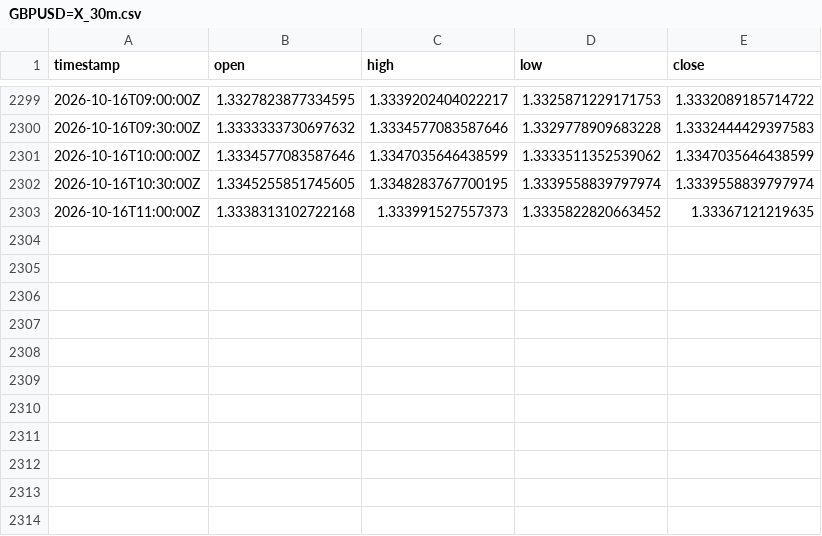
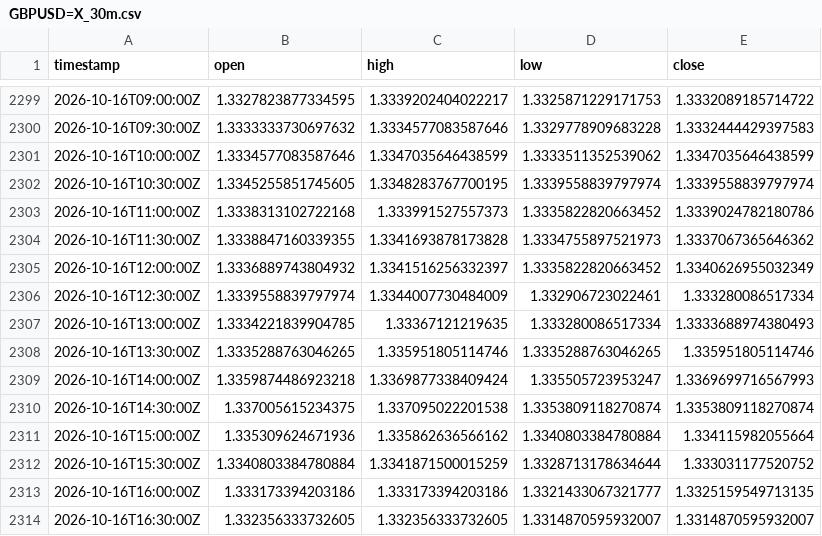
Before and after one commit to robelabraham1219-cmyk/institutional-trading-dashboard, a CSV file: data/GBPUSD=X_30m.csv, drawn as a sheet; only a part is shown, gaps mark what is left out.

```diff
--- a/data/GBPUSD=X_30m.csv
+++ b/data/GBPUSD=X_30m.csv
@@ -2302,2 +2302,13 @@ timestamp,open,high,low,close
 2026-10-16T10:30:00Z,1.3345255851745605,1.3348283767700195,1.3339558839797974,1.3339558839797974
-2026-10-16T11:00:00Z,1.3338313102722168,1.333991527557373,1.3335822820663452,1.33367121219635
+2026-10-16T11:00:00Z,1.3338313102722168,1.333991527557373,1.3335822820663452,1.3339024782180786
+2026-10-16T11:30:00Z,1.3338847160339355,1.3341693878173828,1.3334755897521973,1.3337067365646362
+2026-10-16T12:00:00Z,1.3336889743804932,1.3341516256332397,1.3335822820663452,1.3340626955032349
+2026-10-16T12:30:00Z,1.3339558839797974,1.3344007730484009,1.332906723022461,1.333280086517334
+2026-10-16T13:00:00Z,1.3334221839904785,1.33367121219635,1.333280086517334,1.3333688974380493
+2026-10-16T13:30:00Z,1.3335288763046265,1.335951805114746,1.3335288763046265,1.335951805114746
+2026-10-16T14:00:00Z,1.3359874486923218,1.3369877338409424,1.335505723953247,1.3369699716567993
+2026-10-16T14:30:00Z,1.337005615234375,1.337095022201538,1.3353809118270874,1.3353809118270874
+2026-10-16T15:00:00Z,1.335309624671936,1.335862636566162,1.3340803384780884,1.334115982055664
+2026-10-16T15:30:00Z,1.3340803384780884,1.3341871500015259,1.3328713178634644,1.333031177520752
+2026-10-16T16:00:00Z,1.333173394203186,1.333173394203186,1.3321433067321777,1.3325159549713135
+2026-10-16T16:30:00Z,1.332356333732605,1.332356333732605,1.3314870595932007,1.3314870595932007
```
Also changed, not shown: data/EURUSD=X_30m.csv, data/USDCAD=X_30m.csv, 11 other files.
